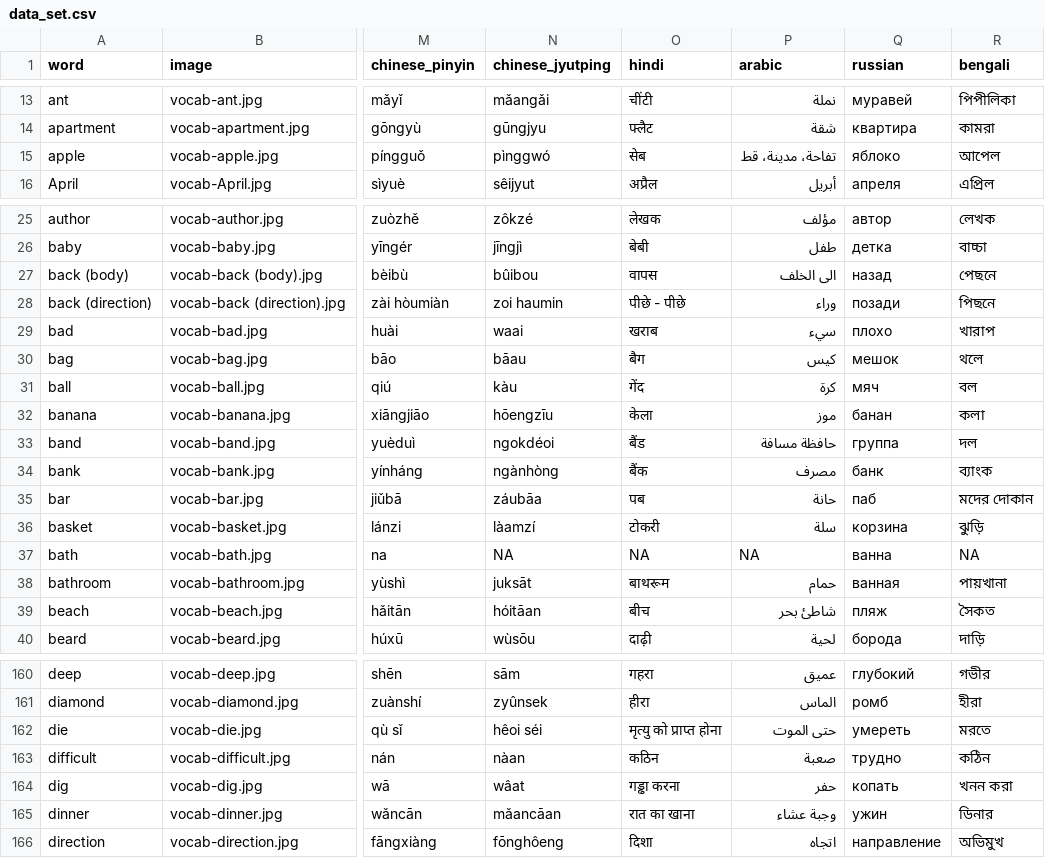
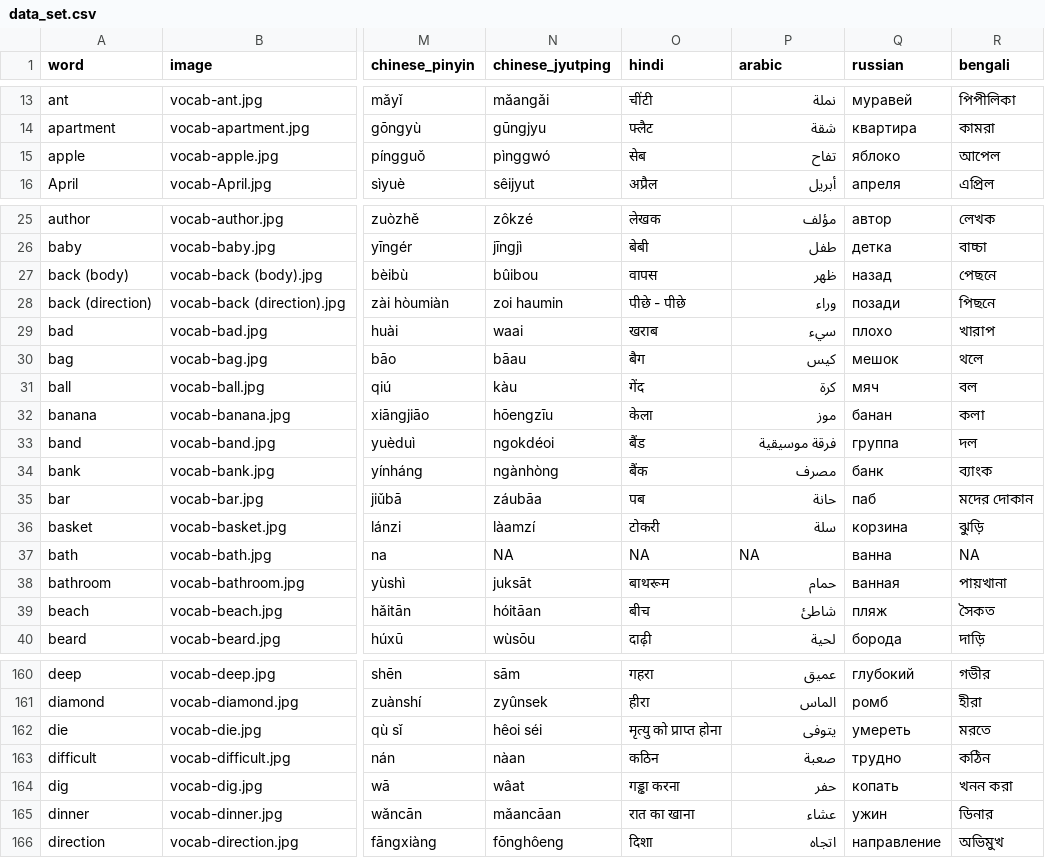
Before and after one commit to danimedi/vocabulaRy, a CSV file: data/data_set.csv, drawn as a sheet; only a part is shown, gaps mark what is left out; the diff covers the shown part only; the diff names each change by its address in the sheet, - before the commit and + after, or states it on an @@ line.

Commit message:
fix translations to Arabic

```diff
--- a/data/data_set.csv
+++ b/data/data_set.csv
-P15 (arabic): تفاحة، مدينة، قط
+P15 (arabic): تفاح
-P27 (arabic): الى الخلف
+P27 (arabic): ظهر
-P33 (arabic): حافظة مسافة
+P33 (arabic): فرقة موسيقية
-P39 (arabic): شاطئ بحر
+P39 (arabic): شاطئ
-P162 (arabic): حتى الموت
+P162 (arabic): يتوفى
-P165 (arabic): وجبة عشاء
+P165 (arabic): عشاء
```
Also changed, not shown: 36 edited cells elsewhere in this file.
